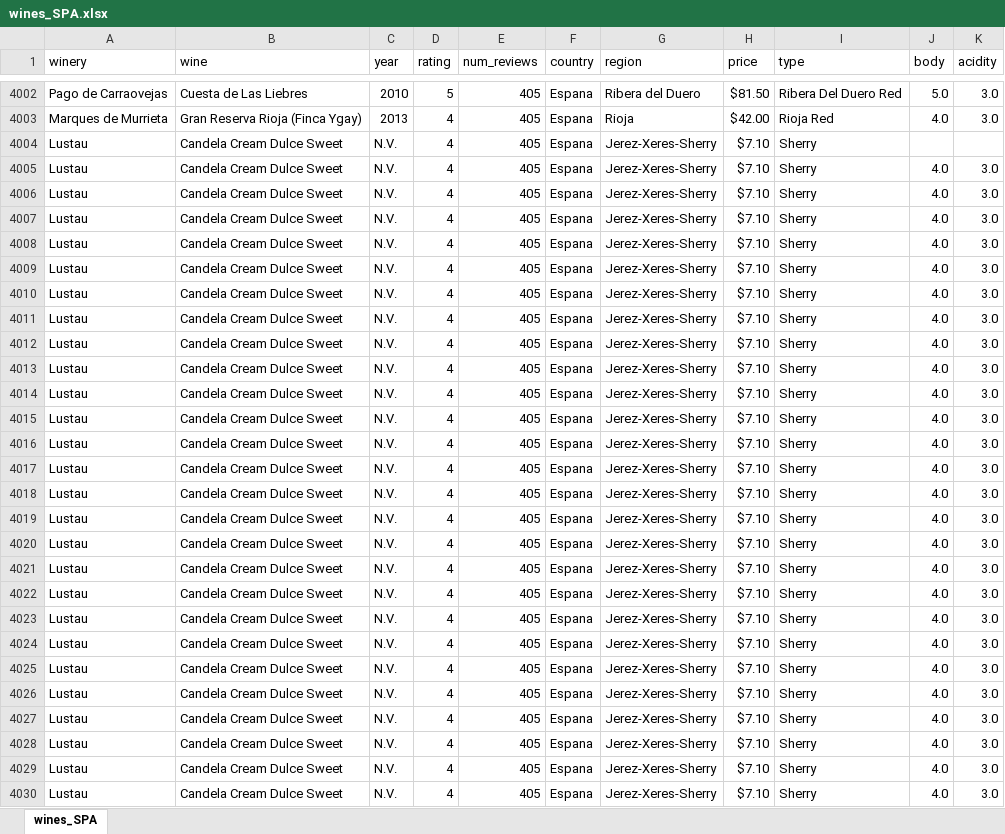
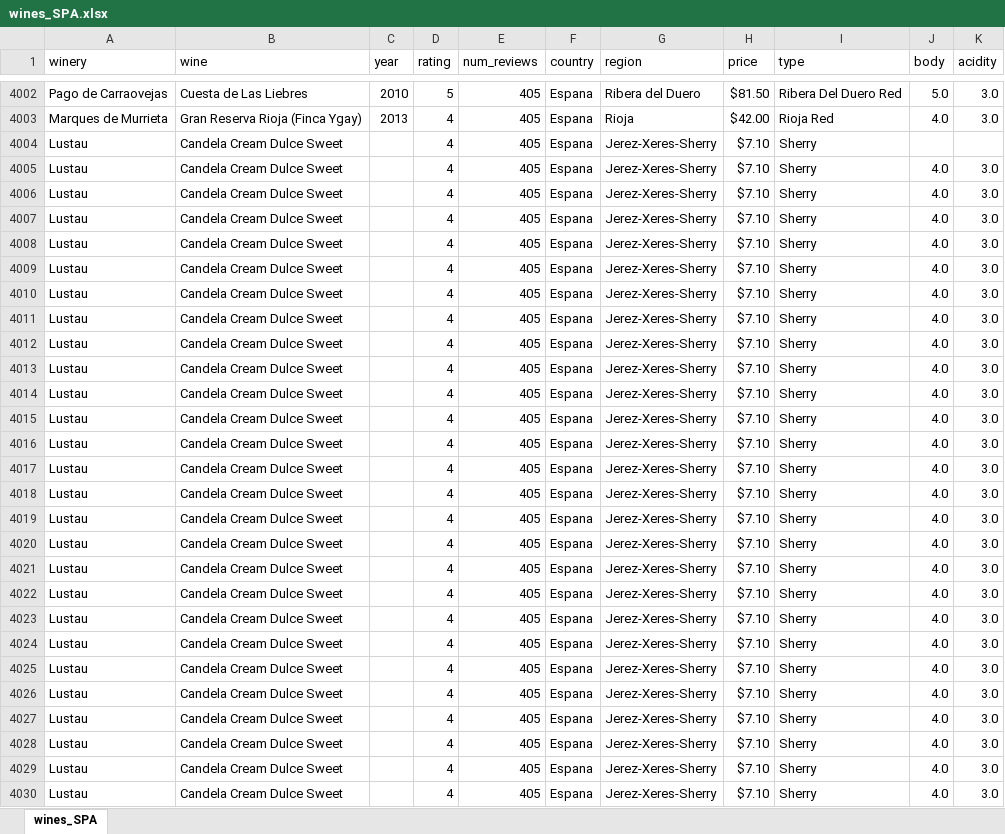
Before and after one commit to rpadillac/Data_Mining_MBD2022, an Excel workbook: wines_SPA.xlsx, sheet wines_SPA, drawn as a sheet; only a part is shown, gaps mark what is left out; values as stored, in another font and other column widths than the file's, no borders; the diff covers the shown part only; the diff names each change by its address in the sheet, - before the commit and + after, or states it on an @@ line.

```diff
--- a/wines_SPA.xlsx (sheet wines_SPA)
+++ b/wines_SPA.xlsx (sheet wines_SPA)
-C4004:C4030 (year): N.V.
+C4004:C4030 (year): (empty)
```
Also changed, not shown: 261 edited cells elsewhere in this sheet, 9 other files.
